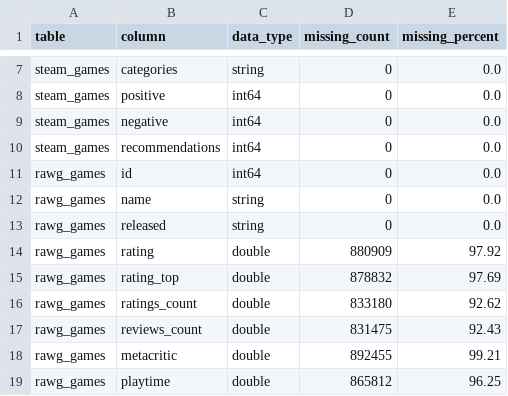
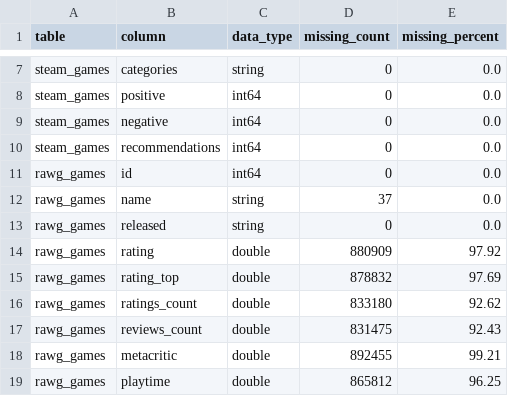
Before and after one commit to Dani-ldyaev/gaming-data-analysis, a CSV file: docs/data_quality/column_quality_2_3.csv, drawn as a sheet; only a part is shown, gaps mark what is left out; the diff covers the shown part only.

```diff
--- a/docs/data_quality/column_quality_2_3.csv
+++ b/docs/data_quality/column_quality_2_3.csv
@@ -11,3 +11,3 @@ steam_games,recommendations,int64,0,0.0
 rawg_games,id,int64,0,0.0
-rawg_games,name,string,0,0.0
+rawg_games,name,string,37,0.0
 rawg_games,released,string,0,0.0
```
Also changed, not shown: 2 added rows and 16 edited cells elsewhere in this file, docs/data_quality/table_summary_2_3.csv, 4 other files.
